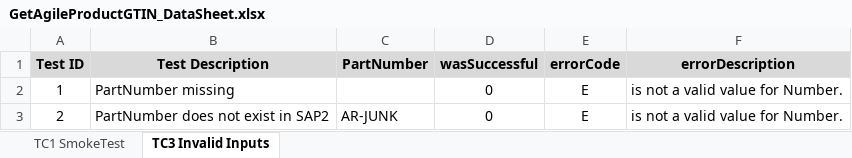
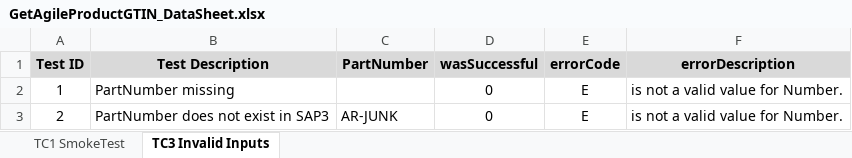
Before and after one commit to derowe/Agile-REST-Function-SQA, an Excel workbook: DataSheets/GetAgileProductGTIN_DataSheet.xlsx, sheet TC3 Invalid Inputs, drawn as a sheet; values as stored, in another font and other column widths than the file's, no borders; the diff names each change by its address in the sheet, - before the commit and + after, or states it on an @@ line.

Commit message:
Updated

```diff
--- a/DataSheets/GetAgileProductGTIN_DataSheet.xlsx (sheet TC3 Invalid Inputs)
+++ b/DataSheets/GetAgileProductGTIN_DataSheet.xlsx (sheet TC3 Invalid Inputs)
-B3 (Test Description): PartNumber does not exist in SAP2
+B3 (Test Description): PartNumber does not exist in SAP3
```
